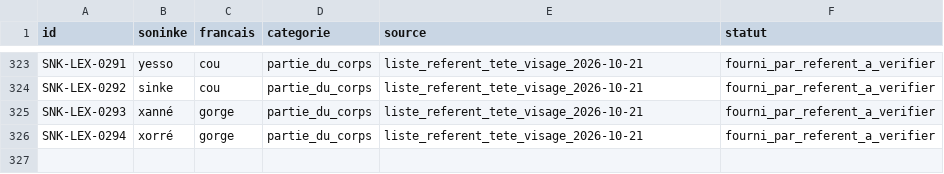
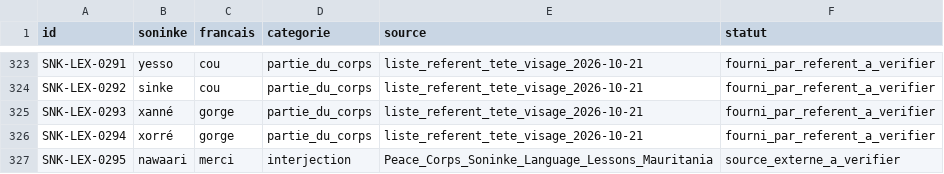
Before and after one commit to aydiarra-star/soninkeGPT, a CSV file: data/source/lexique-soninke-fr-base.csv, drawn as a sheet; only a part is shown, gaps mark what is left out.

Commit message:
data: add sourced Soninke candidate for merci

```diff
--- a/data/source/lexique-soninke-fr-base.csv
+++ b/data/source/lexique-soninke-fr-base.csv
@@ -326 +326,2 @@ SNK-LEX-0293;xanné;gorge;partie_du_corps;liste_referent_tete_visage_2026-10-21;
 SNK-LEX-0294;xorré;gorge;partie_du_corps;liste_referent_tete_visage_2026-10-21;fourni_par_referent_a_verifier
+SNK-LEX-0295;nawaari;merci;interjection;Peace_Corps_Soninke_Language_Lessons_Mauritania;source_externe_a_verifier
```
